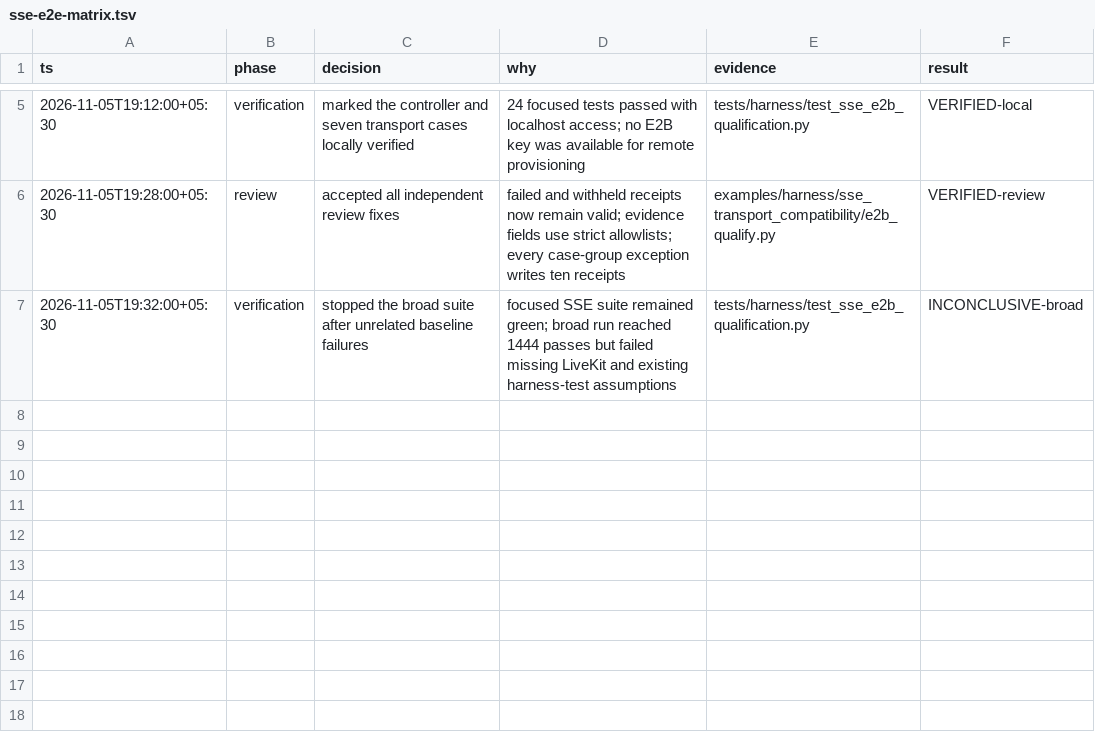
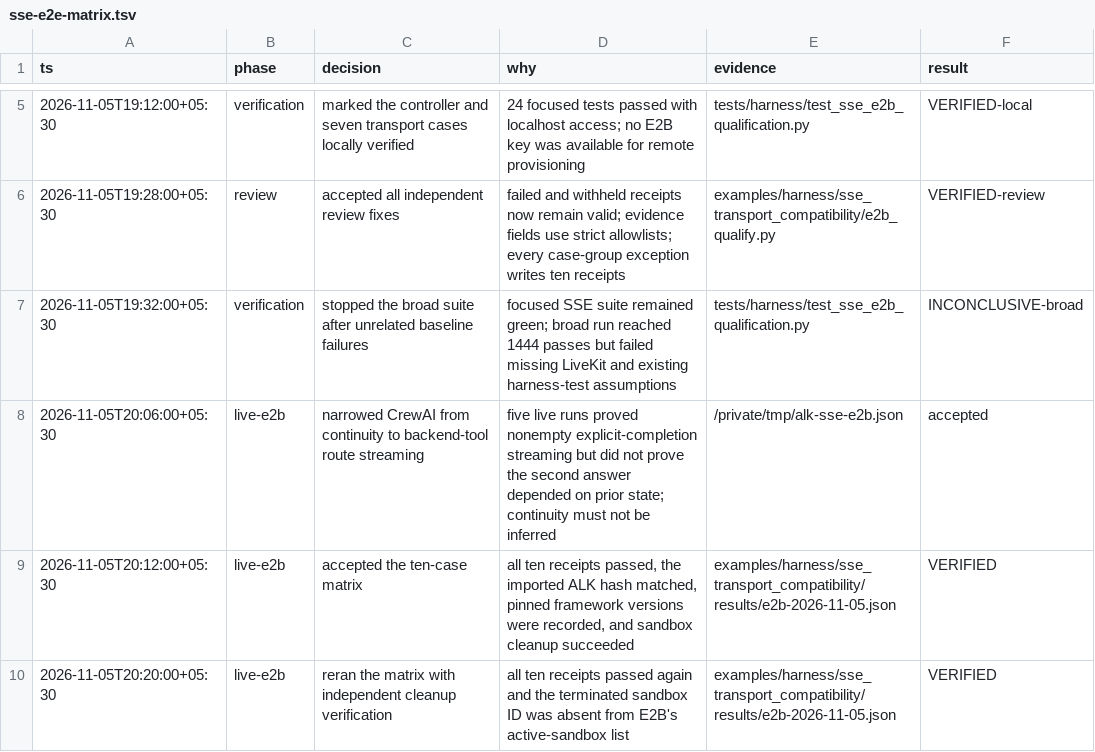
Before and after one commit to future-agi/agent-learning-kit, a TSV file: .audit/sse-e2e-matrix.tsv, drawn as a sheet; only a part is shown, gaps mark what is left out; the diff names each change by its address in the sheet, - before the commit and + after, or states it on an @@ line.

Commit message:
test: record live ten-case SSE qualification

```diff
--- a/.audit/sse-e2e-matrix.tsv
+++ b/.audit/sse-e2e-matrix.tsv
+row 8: 2026-11-05T20:06:00+05:30 | live-e2b | narrowed CrewAI from continuity to backend-tool route streaming | five live runs proved nonempty explicit-completion streaming but did not prove the second answer depended on prior state; continuity must not be inferred | /private/tmp/alk-sse-e2b.json | accepted
+row 9: 2026-11-05T20:12:00+05:30 | live-e2b | accepted the ten-case matrix | all ten receipts passed, the imported ALK hash matched, pinned framework versions were recorded, and sandbox cleanup succeeded | examples/harness/sse_transport_compatibility/results/e2b-2026-11-05.json | VERIFIED
+row 10: 2026-11-05T20:20:00+05:30 | live-e2b | reran the matrix with independent cleanup verification | all ten receipts passed again and the terminated sandbox ID was absent from E2B's active-sandbox list | examples/harness/sse_transport_compatibility/results/e2b-2026-11-05.json | VERIFIED
```
Also changed, not shown: 8 other files.
